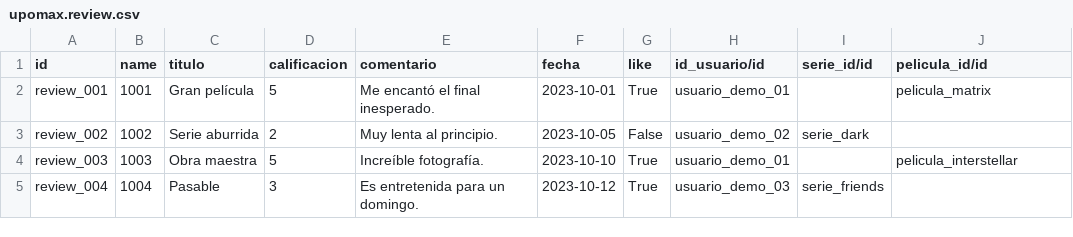
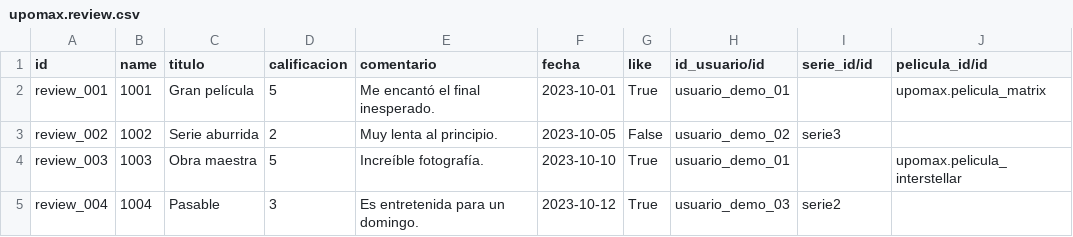
Before and after one commit to Joseab010/UPOMAX, a CSV file: odoo/addons/upomax/demo/upomax.review.csv, drawn as a sheet.

```diff
--- a/odoo/addons/upomax/demo/upomax.review.csv
+++ b/odoo/addons/upomax/demo/upomax.review.csv
@@ -1,5 +1,5 @@
 id,name,titulo,calificacion,comentario,fecha,like,id_usuario/id,serie_id/id,pelicula_id/id
-review_001,1001,Gran película,5,Me encantó el final inesperado.,2023-10-01,True,usuario_demo_01,,pelicula_matrix
-review_002,1002,Serie aburrida,2,Muy lenta al principio.,2023-10-05,False,usuario_demo_02,serie_dark,
-review_003,1003,Obra maestra,5,Increíble fotografía.,2023-10-10,True,usuario_demo_01,,pelicula_interstellar
-review_004,1004,Pasable,3,Es entretenida para un domingo.,2023-10-12,True,usuario_demo_03,serie_friends,
+review_001,1001,Gran película,5,Me encantó el final inesperado.,2023-10-01,True,usuario_demo_01,,upomax.pelicula_matrix
+review_002,1002,Serie aburrida,2,Muy lenta al principio.,2023-10-05,False,usuario_demo_02,serie3,
+review_003,1003,Obra maestra,5,Increíble fotografía.,2023-10-10,True,usuario_demo_01,,upomax.pelicula_interstellar
+review_004,1004,Pasable,3,Es entretenida para un domingo.,2023-10-12,True,usuario_demo_03,serie2,
```
Also changed, not shown: odoo/addons/upomax/demo/upomax.pelicula.csv, odoo/addons/upomax/demo/upomax.premio.csv, 16 other files.
